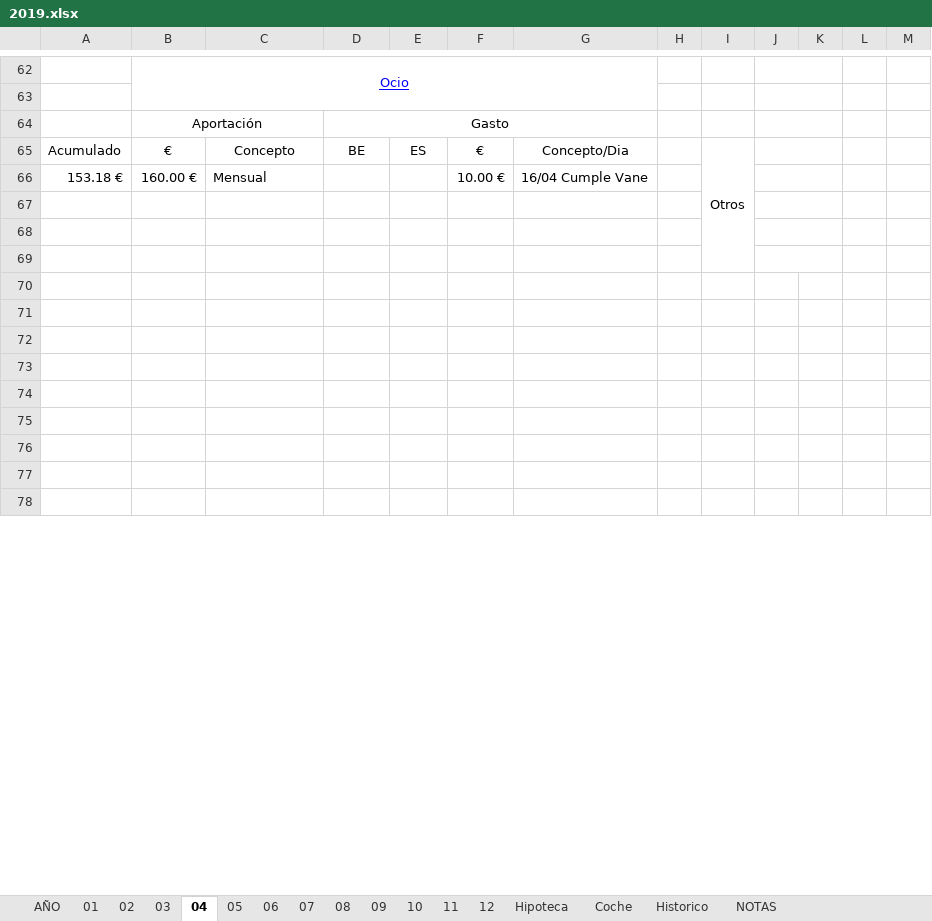
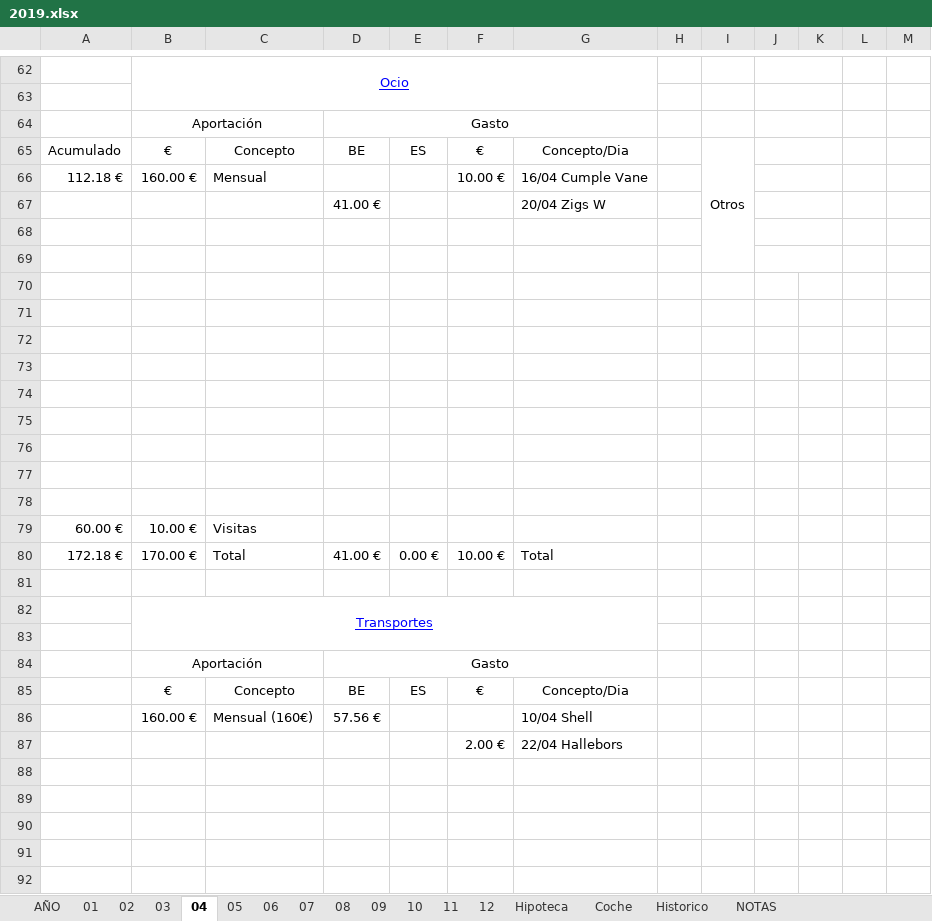
Before and after one commit to mrojassuarez/MRS_Manager, an Excel workbook: 2019/2019.xlsx, sheet 04, drawn as a sheet; only a part is shown, gaps mark what is left out; the shorter side is filled out with more unchanged rows; values as stored, in another font and other column widths than the file's, no borders; removed rows and columns are numbered as before the commit, all else as after; the diff covers the shown part only; the diff names each change by its address in the sheet, - before the commit and + after, or states it on an @@ line.

```diff
--- a/2019/2019.xlsx (sheet 04)
+++ b/2019/2019.xlsx (sheet 04)
-I65:I69 merged
+I65:I69 merged
-A66: 153.18 €
+A66: 112.18 €
+row 67:  |  |  | 41.00 € |  |  | 20/04 Zigs W
+row 68: (empty)
+row 69: (empty)
+row 70: (empty)
+row 71: (empty)
+row 72: (empty)
+row 73: (empty)
+row 74: (empty)
+row 75: (empty)
+row 76: (empty)
+row 77: (empty)
+row 78: (empty)
+row 80: 172.18 € | 170.00 € | Total | 41.00 € | 0.00 € | 10.00 € | Total
+row 81: (empty)
+row 83: (empty)
+row 87:  |  |  |  |  | 2.00 € | 22/04 Hallebors
-J67:K67 merged
-J68:K68 merged
-J69:K69 merged
```
Also changed, not shown: 16 removed rows, 14 edited cells and cell formats elsewhere in this sheet, sheet AÑO, sheet 05, sheet 08, sheet 07, sheet 09, sheet 11, 3 more sheets, formulas that keep their value, 2019/Inversiones.xlsx, Redmine_Manager.xlsx.
